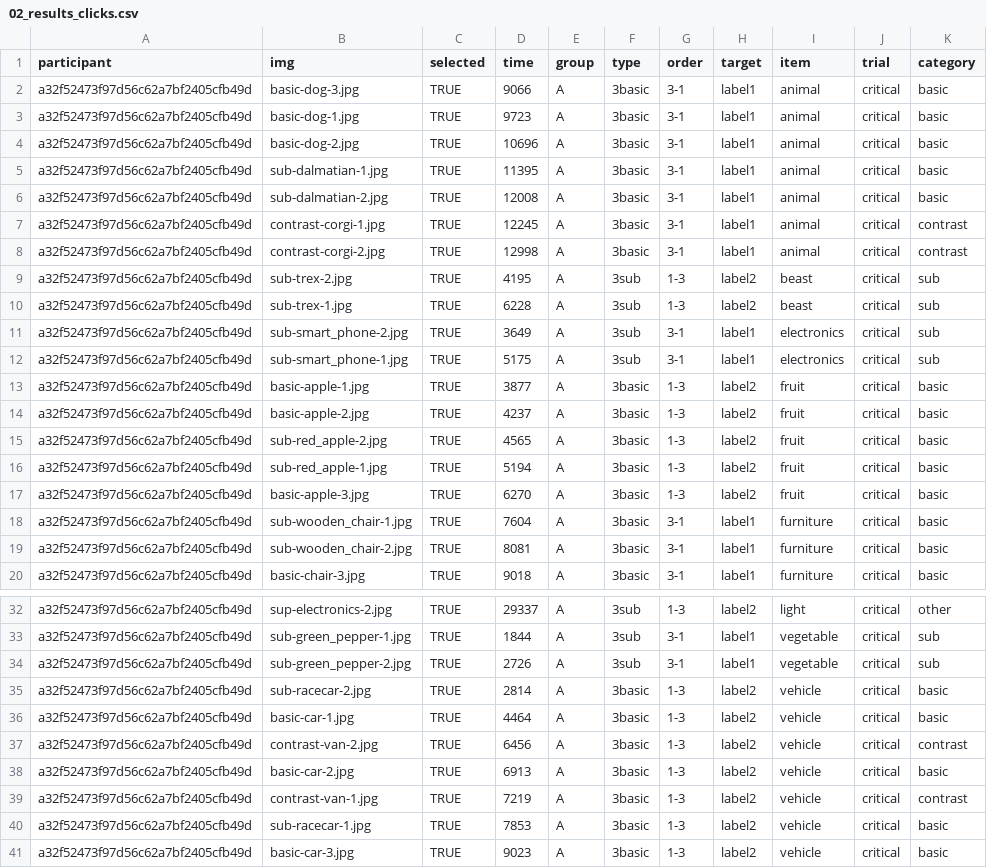
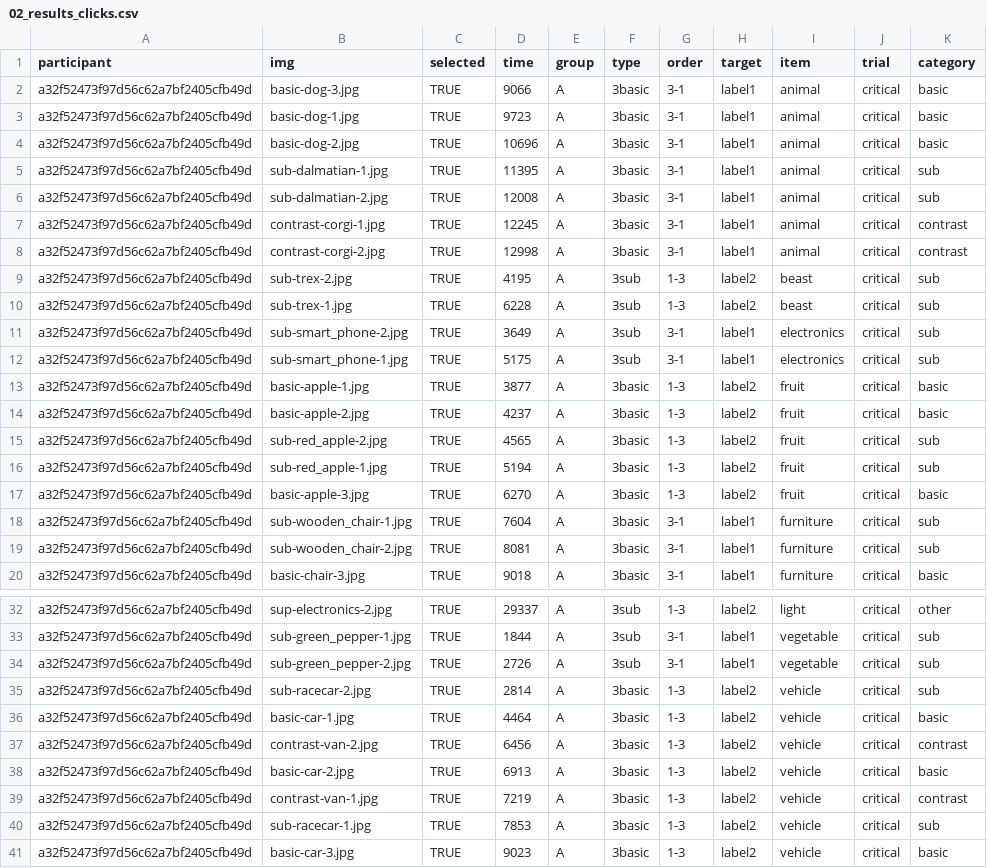
Before and after one commit to yjunechoe/learning-specific-word-meanings, a CSV file: R scripts/expt_3/02_results_clicks.csv, drawn as a sheet; only a part is shown, gaps mark what is left out.

Commit message:
expt1A done

```diff
--- a/R scripts/expt_3/02_results_clicks.csv
+++ b/R scripts/expt_3/02_results_clicks.csv
@@ -4,4 +4,4 @@ a32f52473f97d56c62a7bf2405cfb49d,basic-dog-1.jpg,TRUE,9723,A,3basic,3-1,label1,a
 a32f52473f97d56c62a7bf2405cfb49d,basic-dog-2.jpg,TRUE,10696,A,3basic,3-1,label1,animal,critical,basic
-a32f52473f97d56c62a7bf2405cfb49d,sub-dalmatian-1.jpg,TRUE,11395,A,3basic,3-1,label1,animal,critical,basic
-a32f52473f97d56c62a7bf2405cfb49d,sub-dalmatian-2.jpg,TRUE,12008,A,3basic,3-1,label1,animal,critical,basic
+a32f52473f97d56c62a7bf2405cfb49d,sub-dalmatian-1.jpg,TRUE,11395,A,3basic,3-1,label1,animal,critical,sub
+a32f52473f97d56c62a7bf2405cfb49d,sub-dalmatian-2.jpg,TRUE,12008,A,3basic,3-1,label1,animal,critical,sub
 a32f52473f97d56c62a7bf2405cfb49d,contrast-corgi-1.jpg,TRUE,12245,A,3basic,3-1,label1,animal,critical,contrast
@@ -14,7 +14,7 @@ a32f52473f97d56c62a7bf2405cfb49d,basic-apple-1.jpg,TRUE,3877,A,3basic,1-3,label2
 a32f52473f97d56c62a7bf2405cfb49d,basic-apple-2.jpg,TRUE,4237,A,3basic,1-3,label2,fruit,critical,basic
-a32f52473f97d56c62a7bf2405cfb49d,sub-red_apple-2.jpg,TRUE,4565,A,3basic,1-3,label2,fruit,critical,basic
-a32f52473f97d56c62a7bf2405cfb49d,sub-red_apple-1.jpg,TRUE,5194,A,3basic,1-3,label2,fruit,critical,basic
+a32f52473f97d56c62a7bf2405cfb49d,sub-red_apple-2.jpg,TRUE,4565,A,3basic,1-3,label2,fruit,critical,sub
+a32f52473f97d56c62a7bf2405cfb49d,sub-red_apple-1.jpg,TRUE,5194,A,3basic,1-3,label2,fruit,critical,sub
 a32f52473f97d56c62a7bf2405cfb49d,basic-apple-3.jpg,TRUE,6270,A,3basic,1-3,label2,fruit,critical,basic
-a32f52473f97d56c62a7bf2405cfb49d,sub-wooden_chair-1.jpg,TRUE,7604,A,3basic,3-1,label1,furniture,critical,basic
-a32f52473f97d56c62a7bf2405cfb49d,sub-wooden_chair-2.jpg,TRUE,8081,A,3basic,3-1,label1,furniture,critical,basic
+a32f52473f97d56c62a7bf2405cfb49d,sub-wooden_chair-1.jpg,TRUE,7604,A,3basic,3-1,label1,furniture,critical,sub
+a32f52473f97d56c62a7bf2405cfb49d,sub-wooden_chair-2.jpg,TRUE,8081,A,3basic,3-1,label1,furniture,critical,sub
 a32f52473f97d56c62a7bf2405cfb49d,basic-chair-3.jpg,TRUE,9018,A,3basic,3-1,label1,furniture,critical,basic
@@ -34,3 +34,3 @@ a32f52473f97d56c62a7bf2405cfb49d,sub-green_pepper-1.jpg,TRUE,1844,A,3sub,3-1,lab
 a32f52473f97d56c62a7bf2405cfb49d,sub-green_pepper-2.jpg,TRUE,2726,A,3sub,3-1,label1,vegetable,critical,sub
-a32f52473f97d56c62a7bf2405cfb49d,sub-racecar-2.jpg,TRUE,2814,A,3basic,1-3,label2,vehicle,critical,basic
+a32f52473f97d56c62a7bf2405cfb49d,sub-racecar-2.jpg,TRUE,2814,A,3basic,1-3,label2,vehicle,critical,sub
 a32f52473f97d56c62a7bf2405cfb49d,basic-car-1.jpg,TRUE,4464,A,3basic,1-3,label2,vehicle,critical,basic
@@ -39,3 +39,3 @@ a32f52473f97d56c62a7bf2405cfb49d,basic-car-2.jpg,TRUE,6913,A,3basic,1-3,label2,v
 a32f52473f97d56c62a7bf2405cfb49d,contrast-van-1.jpg,TRUE,7219,A,3basic,1-3,label2,vehicle,critical,contrast
-a32f52473f97d56c62a7bf2405cfb49d,sub-racecar-1.jpg,TRUE,7853,A,3basic,1-3,label2,vehicle,critical,basic
+a32f52473f97d56c62a7bf2405cfb49d,sub-racecar-1.jpg,TRUE,7853,A,3basic,1-3,label2,vehicle,critical,sub
 a32f52473f97d56c62a7bf2405cfb49d,basic-car-3.jpg,TRUE,9023,A,3basic,1-3,label2,vehicle,critical,basic
```
Also changed, not shown: 10 other files.
